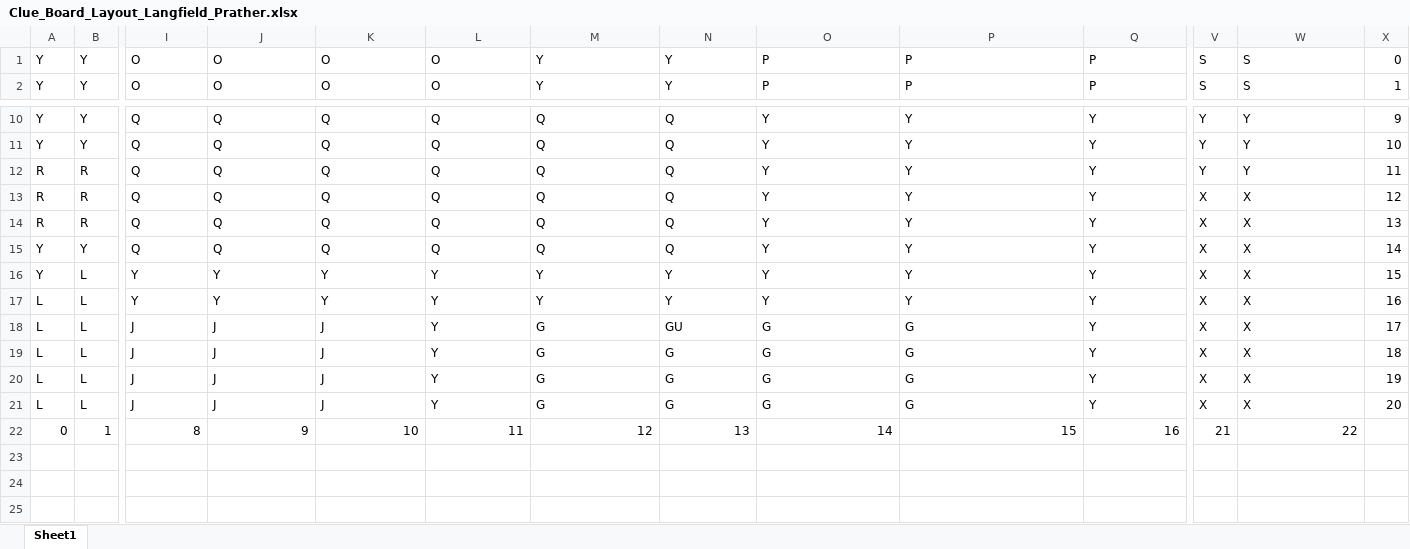
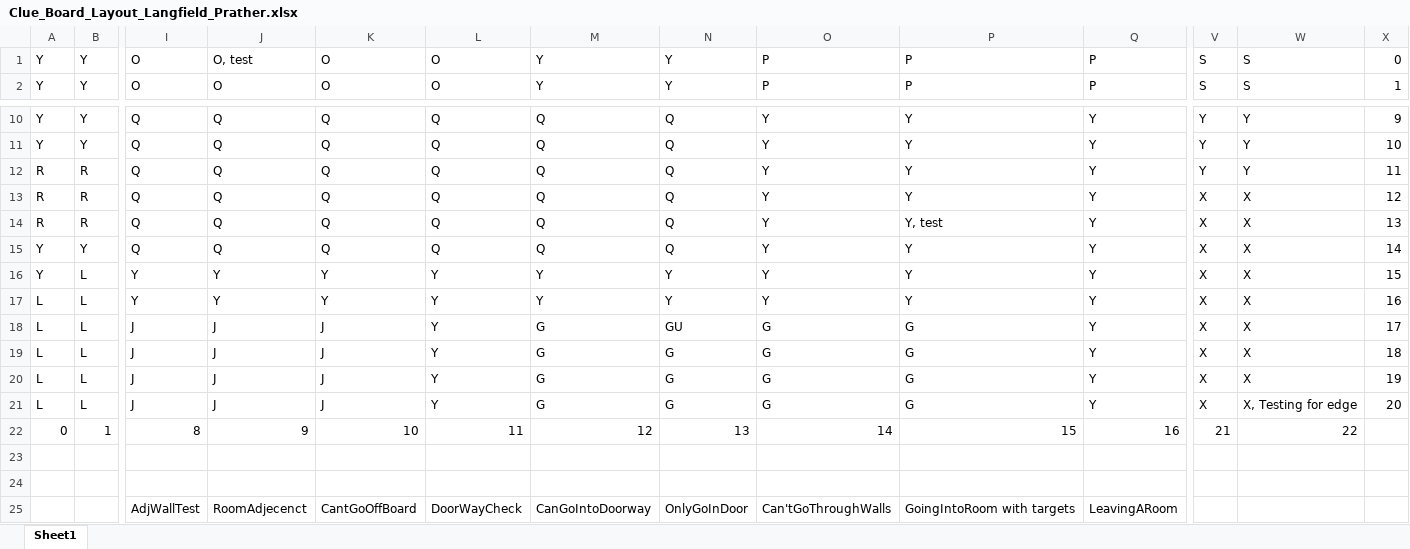
Before and after one commit to Christian-Prather/Clue-Game, an Excel workbook: Clue_Board_Layout_Langfield_Prather.xlsx, sheet Sheet1, drawn as a sheet; only a part is shown, gaps mark what is left out; values as stored, in another font and other column widths than the file's, no cell formats; rows hold the shown columns only; the diff names each change by its address in the sheet, - before the commit and + after, or states it on an @@ line.

Commit message:
adding new excel spreadsheet

```diff
--- a/Clue_Board_Layout_Langfield_Prather.xlsx (sheet Sheet1)
+++ b/Clue_Board_Layout_Langfield_Prather.xlsx (sheet Sheet1)
-J1: O
+J1: O, test
-P14: Y
+P14: Y, test
-W21: X
+W21: X, Testing for edge
+row 23: (empty)
+row 24: (empty)
+row 25:  |  | AdjWallTest | RoomAdjecenct | CantGoOffBoard | DoorWayCheck | CanGoIntoDoorway | OnlyGoInDoor | Can'tGoThroughWalls | GoingIntoRoom with targets | LeavingARoom
```
Also changed, not shown: cell formats, 2 other files.
